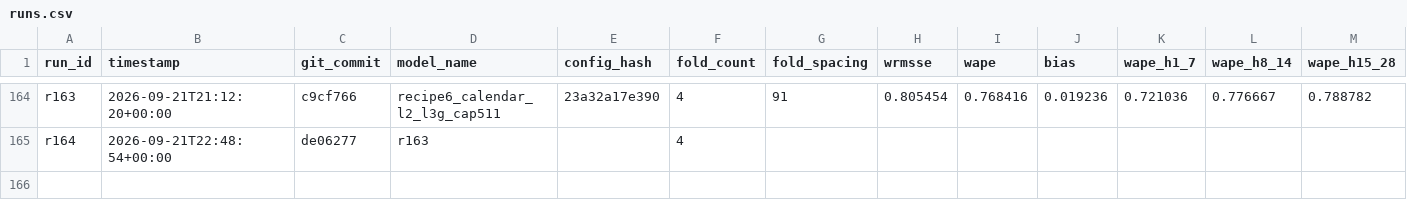
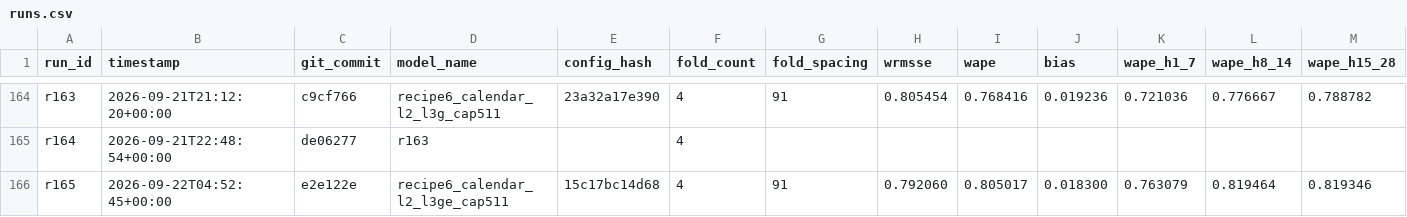
Before and after one commit to rslayer/kepler, a CSV file: runs/runs.csv, drawn as a sheet; only a part is shown, gaps mark what is left out; rows hold the shown columns only; the diff names each change by its address in the sheet, - before the commit and + after, or states it on an @@ line.

```diff
--- a/runs/runs.csv
+++ b/runs/runs.csv
+row 166: r165 | 2026-09-22T04:52:45+00:00 | e2e122e | recipe6_calendar_l2_l3ge_cap511 | 15c17bc14d68 | 4 | 91 | 0.792060 | 0.805017 | 0.018300 | 0.763079 | 0.819464 | 0.819346
```
Also changed, not shown: 1 other file.
